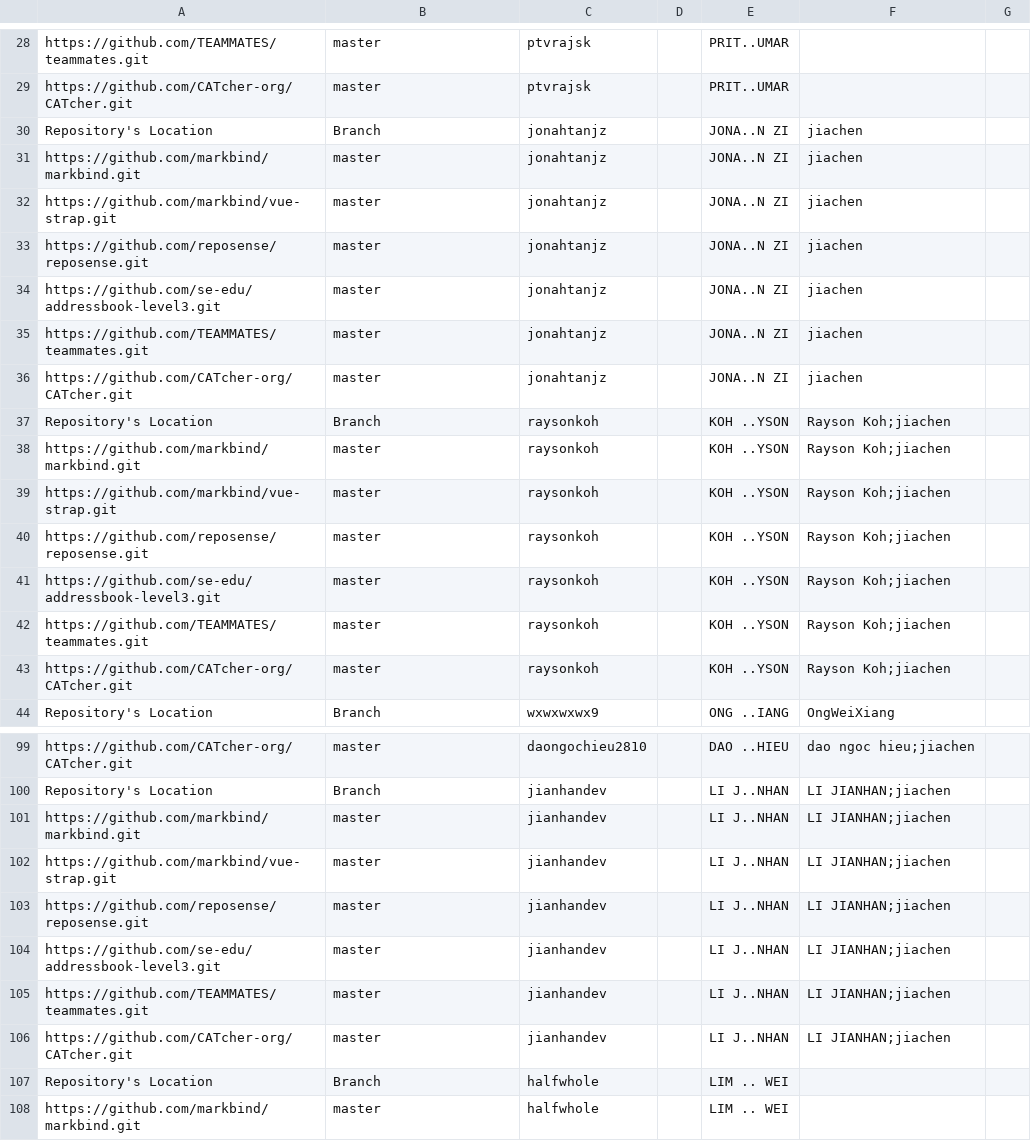
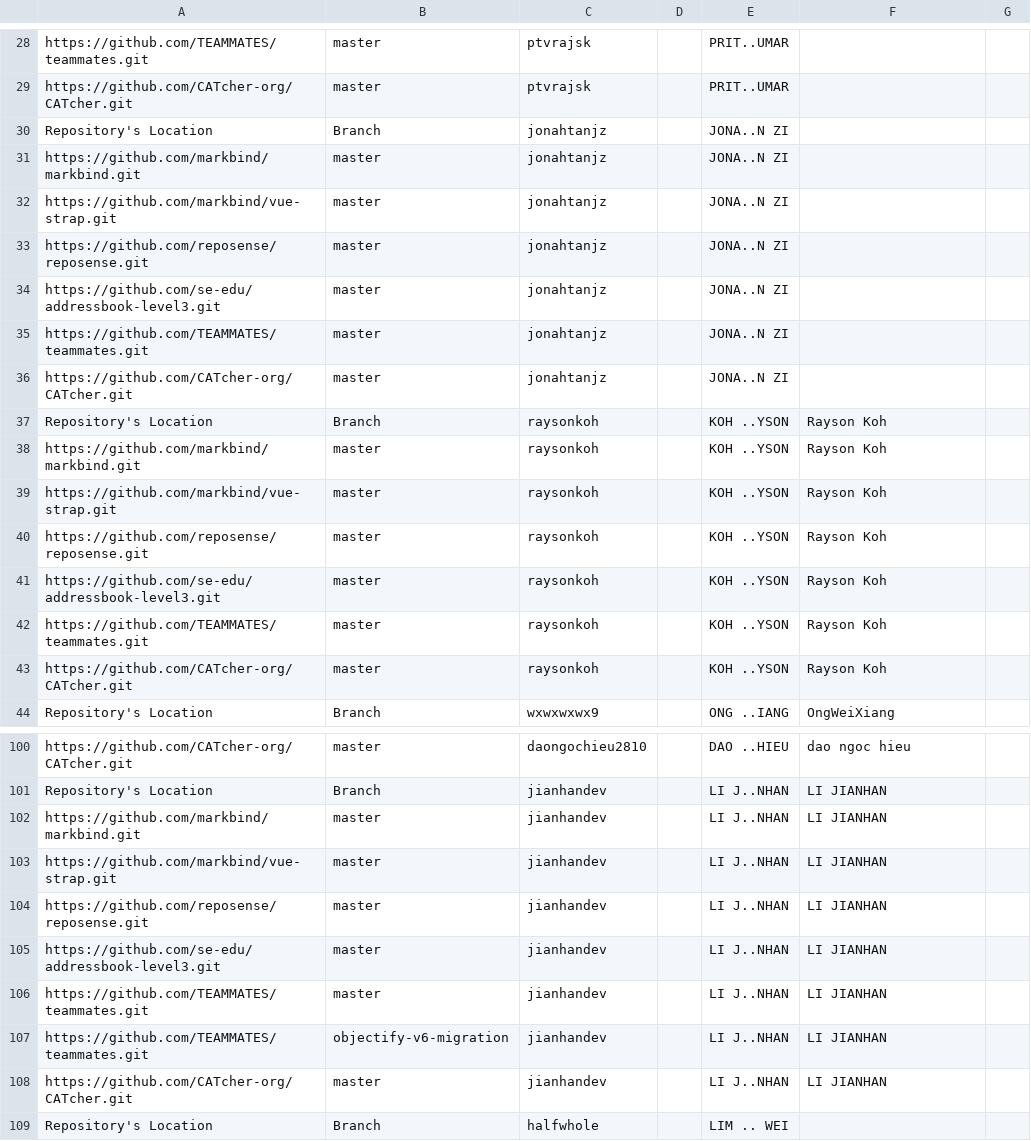
Before and after one commit to nus-cs3281/2022-dashboard, a CSV file: configs/author-config.csv, drawn as a sheet; only a part is shown, gaps mark what is left out; the shorter side is filled out with more unchanged rows; addresses are those after the commit; the diff covers the shown part only; the diff names each change by its address in the sheet, - before the commit and + after, or states it on an @@ line.

```diff
--- a/configs/author-config.csv
+++ b/configs/author-config.csv
-F30:F36: jiachen
+F30:F36: (empty)
-F37:F43: Rayson Koh;jiachen
+F37:F43: Rayson Koh
-F100: dao ngoc hieu;jiachen
+F100: dao ngoc hieu
-F101:F106: LI JIANHAN;jiachen
+F101:F106: LI JIANHAN
+row 107: https://github.com/TEAMMATES/teammates.git | objectify-v6-migration | jianhandev |  | LI J..NHAN | LI JIANHAN
-F108: LI JIANHAN;jiachen
+F108: LI JIANHAN
```
Also changed, not shown: 4 added rows and 34 edited cells elsewhere in this file.
